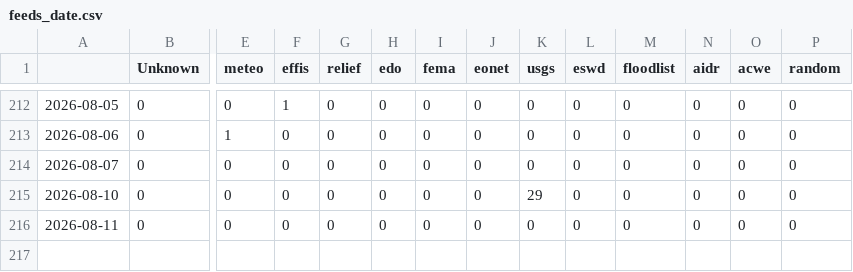
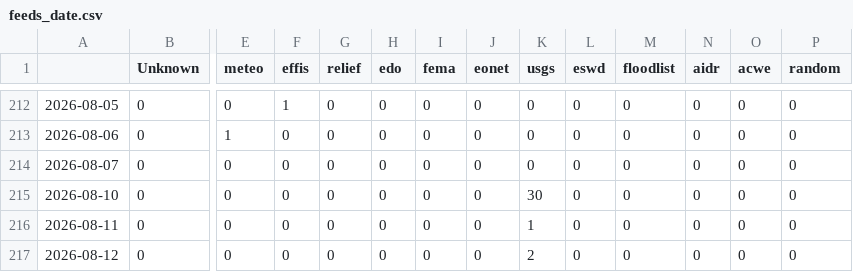
Before and after one commit to jannikdo28-news/spanishExtremes, a CSV file: csv/feeds_date.csv, drawn as a sheet; only a part is shown, gaps mark what is left out; rows hold the shown columns only; the diff names each change by its address in the sheet, - before the commit and + after, or states it on an @@ line.

```diff
--- a/csv/feeds_date.csv
+++ b/csv/feeds_date.csv
-K215 (usgs): 29
+K215 (usgs): 30
-K216 (usgs): 0
+K216 (usgs): 1
+row 217: 2026-08-12 | 0 | 0 | 0 | 0 | 0 | 0 | 0 | 2 | 0 | 0 | 0 | 0 | 0
```
Also changed, not shown: csv/extremes_date.csv, 5 other files.
